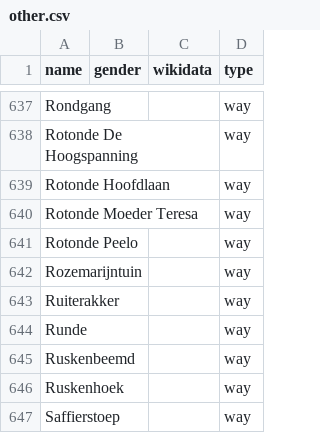
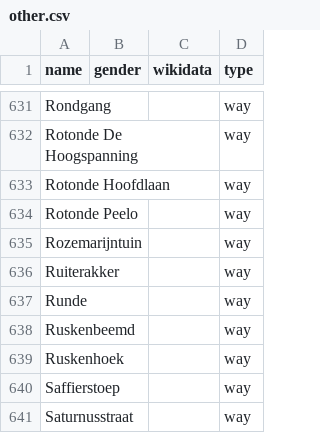
Before and after one commit to RobinLinde/equalstreetnames-assen, a CSV file: data/other.csv, drawn as a sheet; only a part is shown, gaps mark what is left out; the shorter side is filled out with more unchanged rows; the diff covers the shown part only.

```diff
--- a/data/other.csv
+++ b/data/other.csv
@@ -639,3 +633,2 @@ Rondgang,,,way
 "Rotonde Hoofdlaan",,,way
-"Rotonde Moeder Teresa",,,way
 "Rotonde Peelo",,,way
```
Also changed, not shown: 6 removed rows elsewhere in this file, data/gender.csv, 2 other files.
